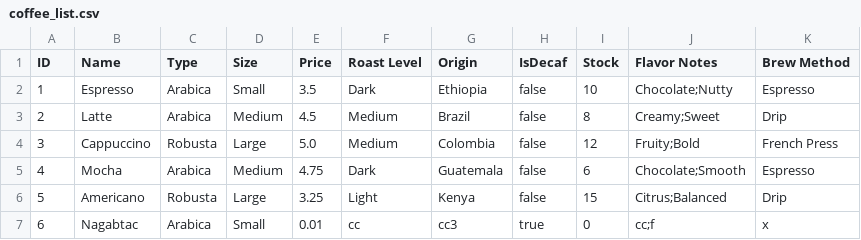
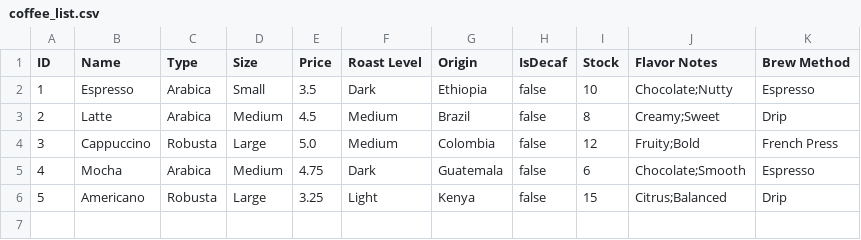
Before and after one commit to Nagabtac/Compro2-intelli, a CSV file: coffee_list.csv, drawn as a sheet; the diff names each change by its address in the sheet, - before the commit and + after, or states it on an @@ line.

```diff
--- a/coffee_list.csv
+++ b/coffee_list.csv
-row 7: 6 | Nagabtac | Arabica | Small | 0.01 | cc | cc3 | true | 0 | cc;f | x
```
Also changed, not shown: 5 other files.
